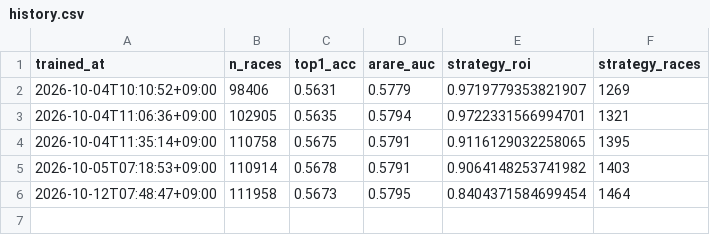
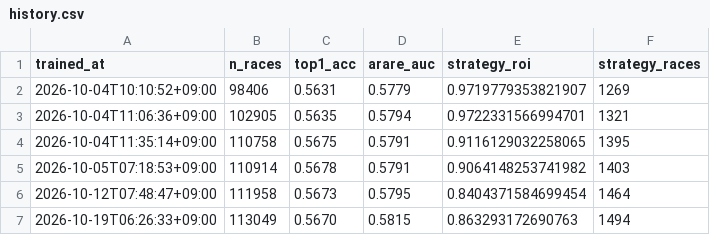
Before and after one commit to mitsuru-alt/boat-race-sniper, a CSV file: reports/history.csv, drawn as a sheet; the diff names each change by its address in the sheet, - before the commit and + after, or states it on an @@ line.

```diff
--- a/reports/history.csv
+++ b/reports/history.csv
+row 7: 2026-10-19T06:26:33+09:00 | 113049 | 0.5670 | 0.5815 | 0.863293172690763 | 1494
```
Also changed, not shown: 3 other files.
